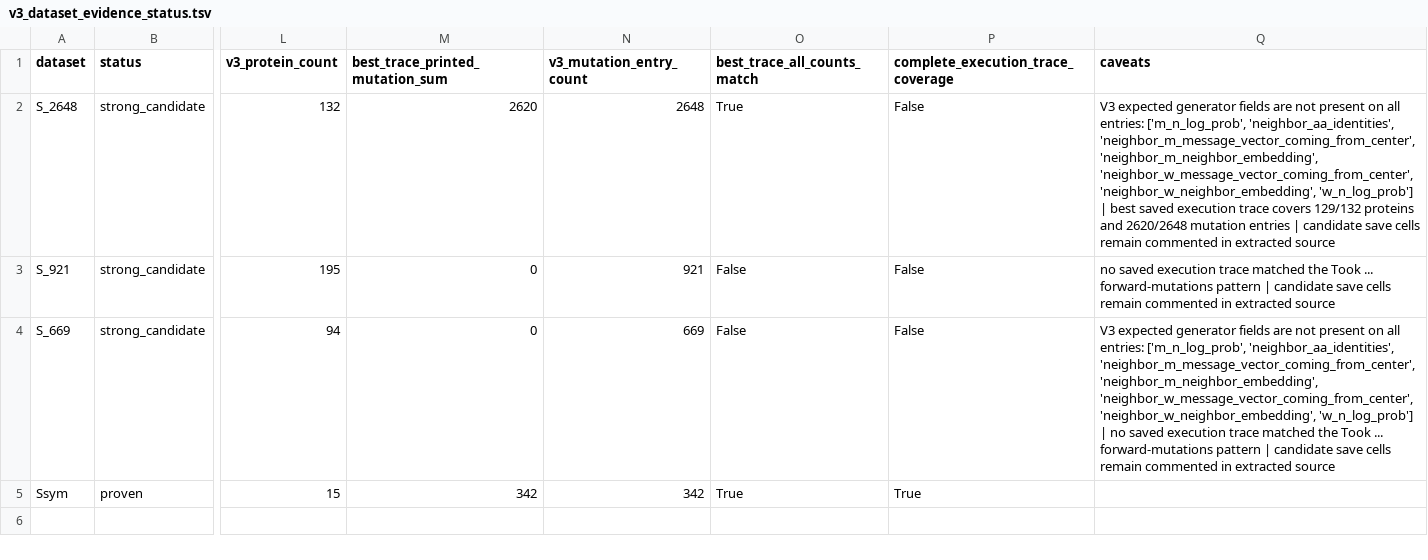
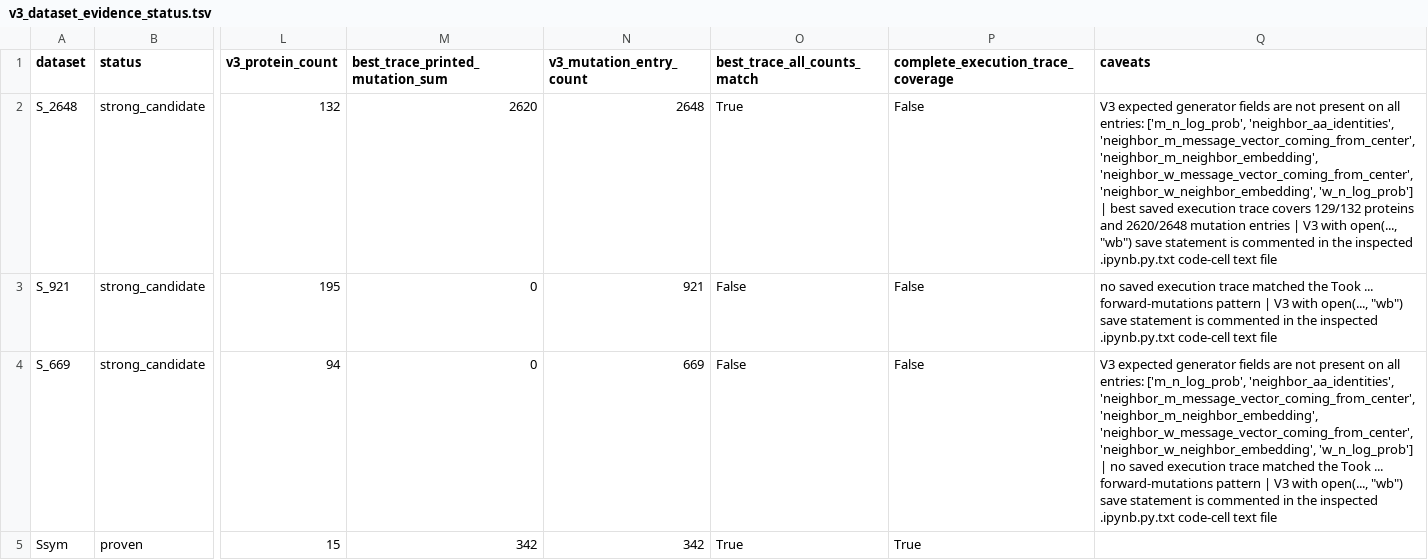
Before and after one commit to DRanger666/PMPNN-DDG, a TSV file: pickle_analysis/v3_fingerprinting/tables/v3_dataset_evidence_status.tsv, drawn as a sheet; only a part is shown, gaps mark what is left out; the diff names each change by its address in the sheet, - before the commit and + after, or states it on an @@ line.

Commit message:
Clarify V3 notebook evidence wording
Replace ambiguous phrases such as extracted source state and candidate save cells with explicit file-type language. The notes now refer to the inspected .ipynb.py.txt code-cell text files and to the V3 with open(..., "wb") save statements directly.

Also record that commented save statements do not imply the notebooks failed to generate the pickles; they are compatible with a save-once workflow where save statements were later commented to avoid overwriting manuscript-linked artifacts.

Regenerate the V3 fingerprint status/schema outputs so the TSV and JSON evidence tables carry the same precise wording.

```diff
--- a/pickle_analysis/v3_fingerprinting/tables/v3_dataset_evidence_status.tsv
+++ b/pickle_analysis/v3_fingerprinting/tables/v3_dataset_evidence_status.tsv
-Q2 (caveats): …entries | candidate save cells remain commented in extracted source
+Q2 (caveats): …entries | V3 with open(..., "wb") save statement is commented in the inspected .ipynb.py.txt code-cell text file
-Q3 (caveats): …pattern | candidate save cells remain commented in extracted source
+Q3 (caveats): …pattern | V3 with open(..., "wb") save statement is commented in the inspected .ipynb.py.txt code-cell text file
-Q4 (caveats): …pattern | candidate save cells remain commented in extracted source
+Q4 (caveats): …pattern | V3 with open(..., "wb") save statement is commented in the inspected .ipynb.py.txt code-cell text file
```
Also changed, not shown: pickle_analysis/v3_fingerprinting/tables/v3_generator_notebook_schema.tsv, 6 other files.
